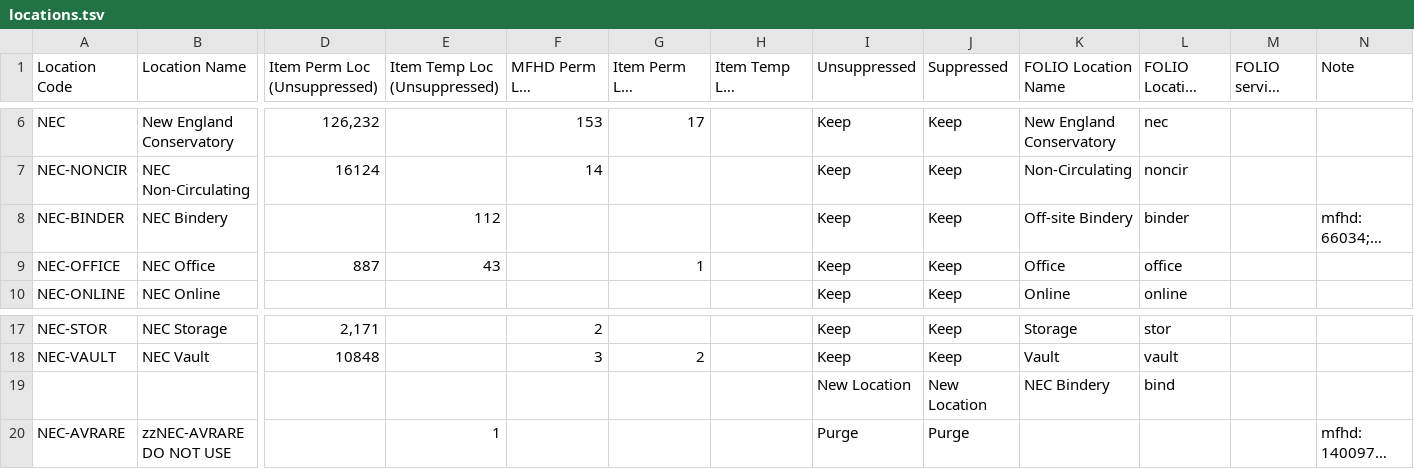
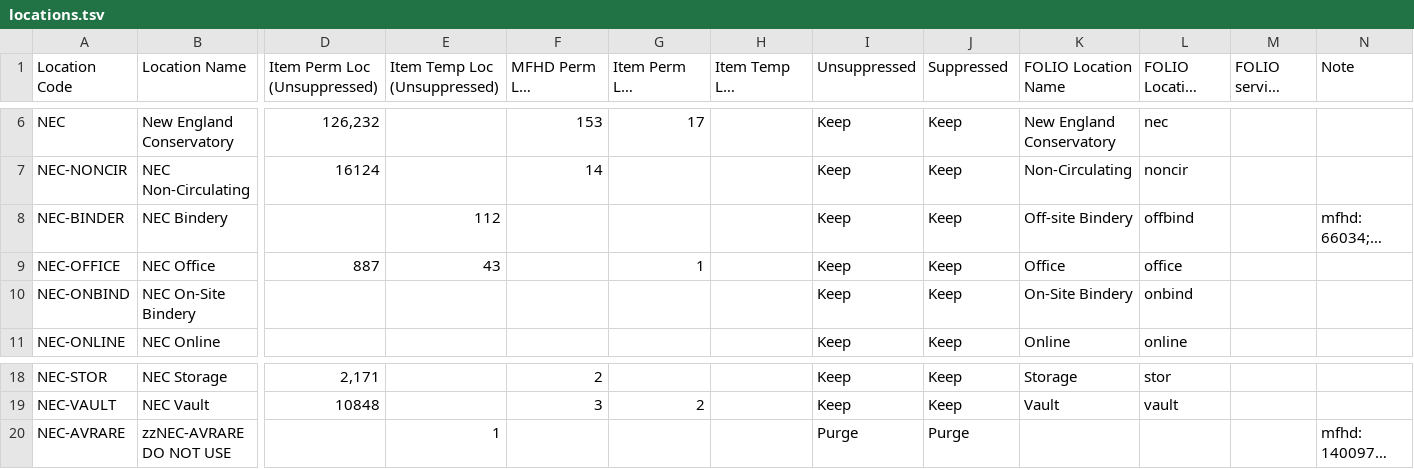
Before and after one commit to indexdata/folio-import, a TSV file: etc/nec/locations.tsv, drawn as a sheet; only a part is shown, gaps mark what is left out; long unchanged cells end in …; removed rows and columns are numbered as before the commit, all else as after; rows hold the shown columns only; the diff names each change by its address in the sheet, - before the commit and + after, or states it on an @@ line.

```diff
--- a/etc/nec/locations.tsv
+++ b/etc/nec/locations.tsv
-L8 (FOLIO Location Code): binder
+L8 (FOLIO Location Code): offbind
+row 10: NEC-ONBIND | NEC On-Site Bindery |  |  |  |  |  | Keep | Keep | On-Site Bindery | onbind
-row 19:  |  |  |  |  |  |  | New Location | New Location | NEC Bindery | bind
```
Also changed, not shown: etc/nec/statuses.tsv, 2 other files.
